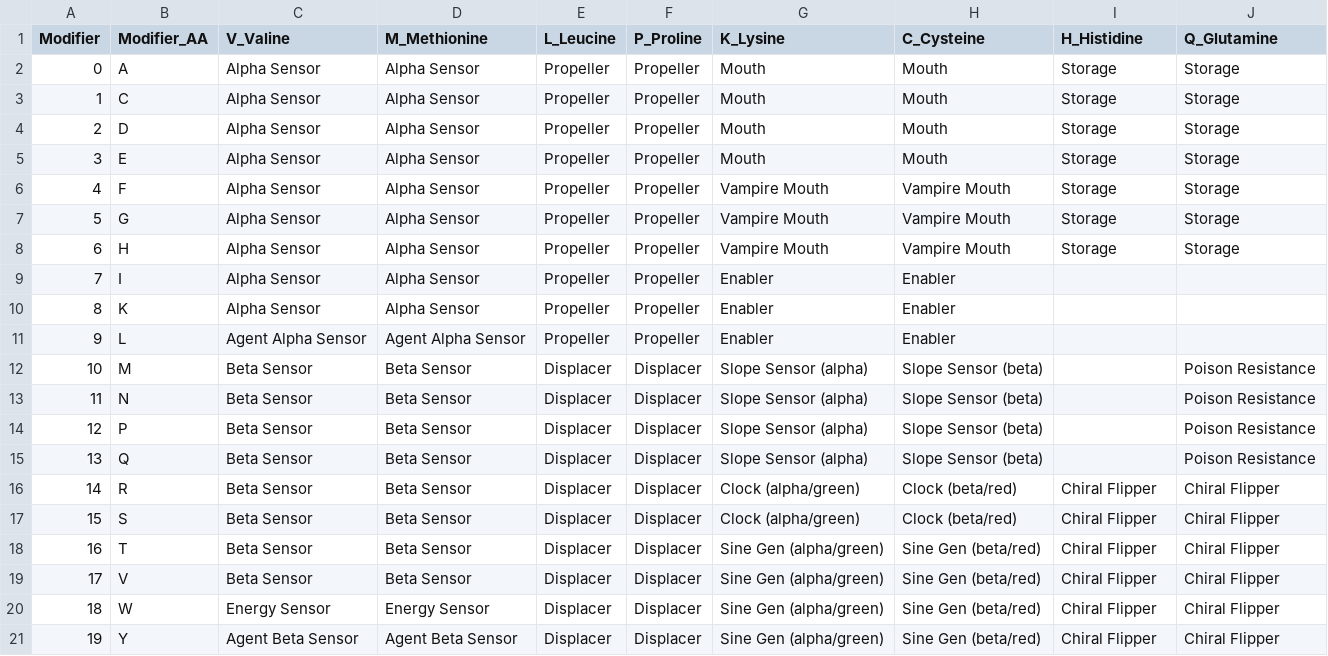
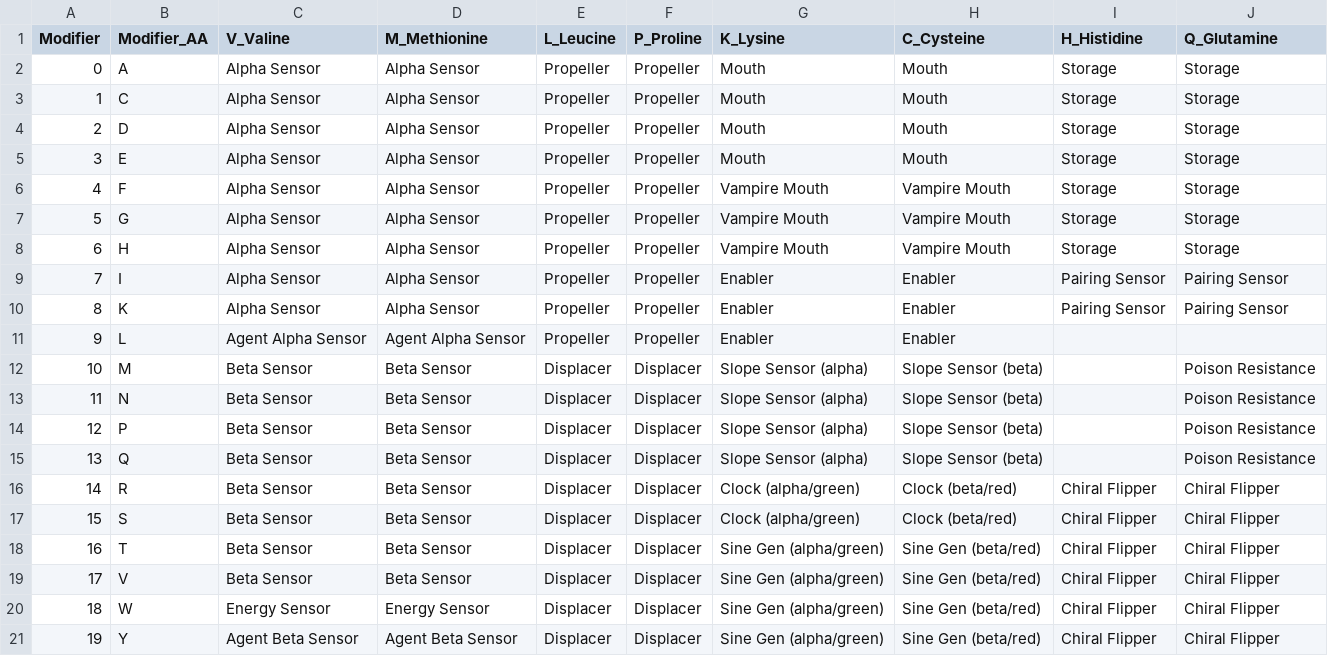
Before and after one commit to Manalokosdev/Ribossome, a CSV file: ORGAN_TABLE.csv, drawn as a sheet.

```diff
--- a/ORGAN_TABLE.csv
+++ b/ORGAN_TABLE.csv
@@ -8,4 +8,4 @@ Modifier,Modifier_AA,V_Valine,M_Methionine,L_Leucine,P_Proline,K_Lysine,C_Cystei
 6,H,Alpha Sensor,Alpha Sensor,Propeller,Propeller,Vampire Mouth,Vampire Mouth,Storage,Storage
-7,I,Alpha Sensor,Alpha Sensor,Propeller,Propeller,Enabler,Enabler,,
-8,K,Alpha Sensor,Alpha Sensor,Propeller,Propeller,Enabler,Enabler,,
+7,I,Alpha Sensor,Alpha Sensor,Propeller,Propeller,Enabler,Enabler,Pairing Sensor,Pairing Sensor
+8,K,Alpha Sensor,Alpha Sensor,Propeller,Propeller,Enabler,Enabler,Pairing Sensor,Pairing Sensor
 9,L,Agent Alpha Sensor,Agent Alpha Sensor,Propeller,Propeller,Enabler,Enabler,,
```
Also changed, not shown: 9 other files.
